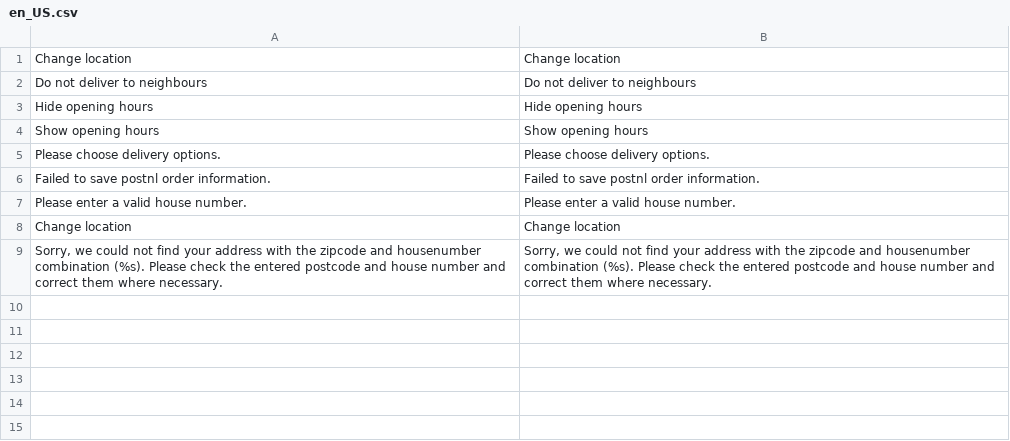
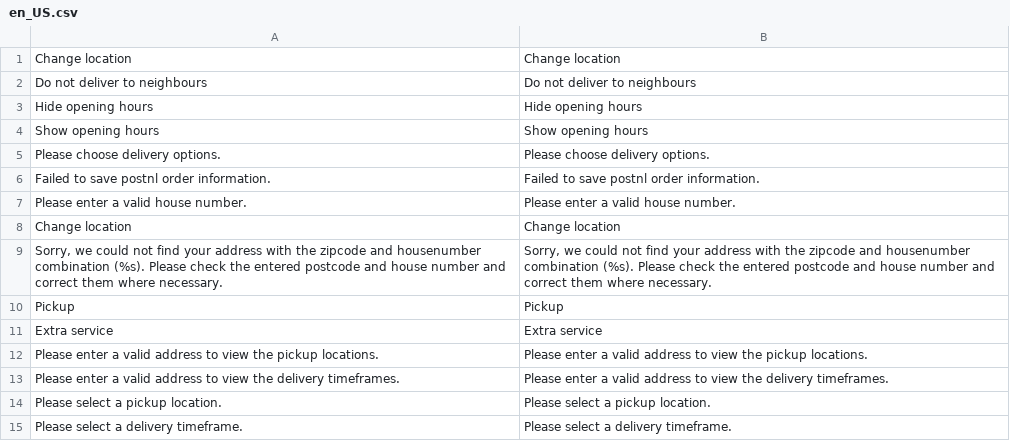
Before and after one commit to postnl/postnl-magento2-hyva-checkout, a CSV file: i18n/en_US.csv, drawn as a sheet; the diff names each change by its address in the sheet, - before the commit and + after, or states it on an @@ line.

Commit message:
Added translations

```diff
--- a/i18n/en_US.csv
+++ b/i18n/en_US.csv
+row 10: Pickup | Pickup
+row 11: Extra service | Extra service
+row 12: Please enter a valid address to view the pickup locations. | Please enter a valid address to view the pickup locations.
+row 13: Please enter a valid address to view the delivery timeframes. | Please enter a valid address to view the delivery timeframes.
+row 14: Please select a pickup location. | Please select a pickup location.
+row 15: Please select a delivery timeframe. | Please select a delivery timeframe.
```
Also changed, not shown: i18n/nl_NL.csv, 2 other files.
